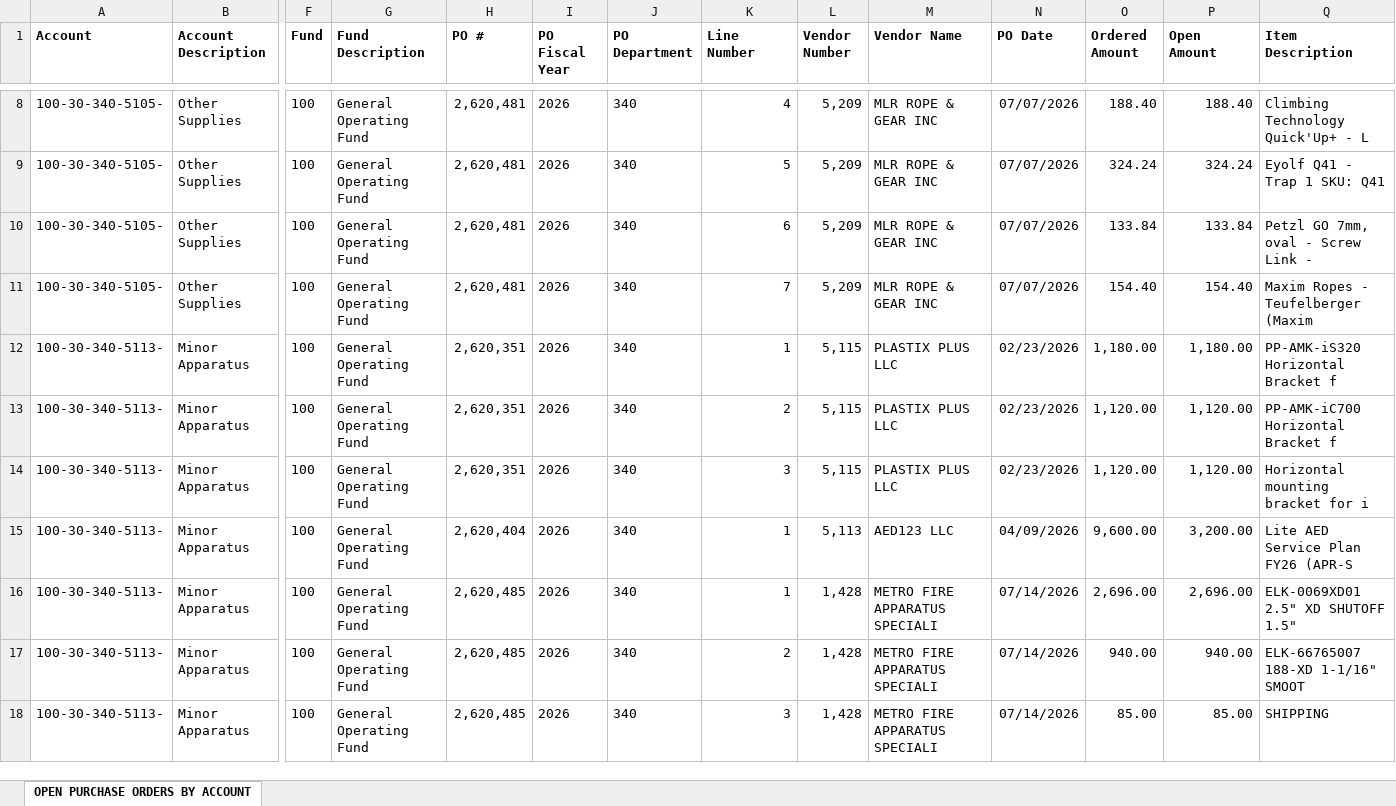
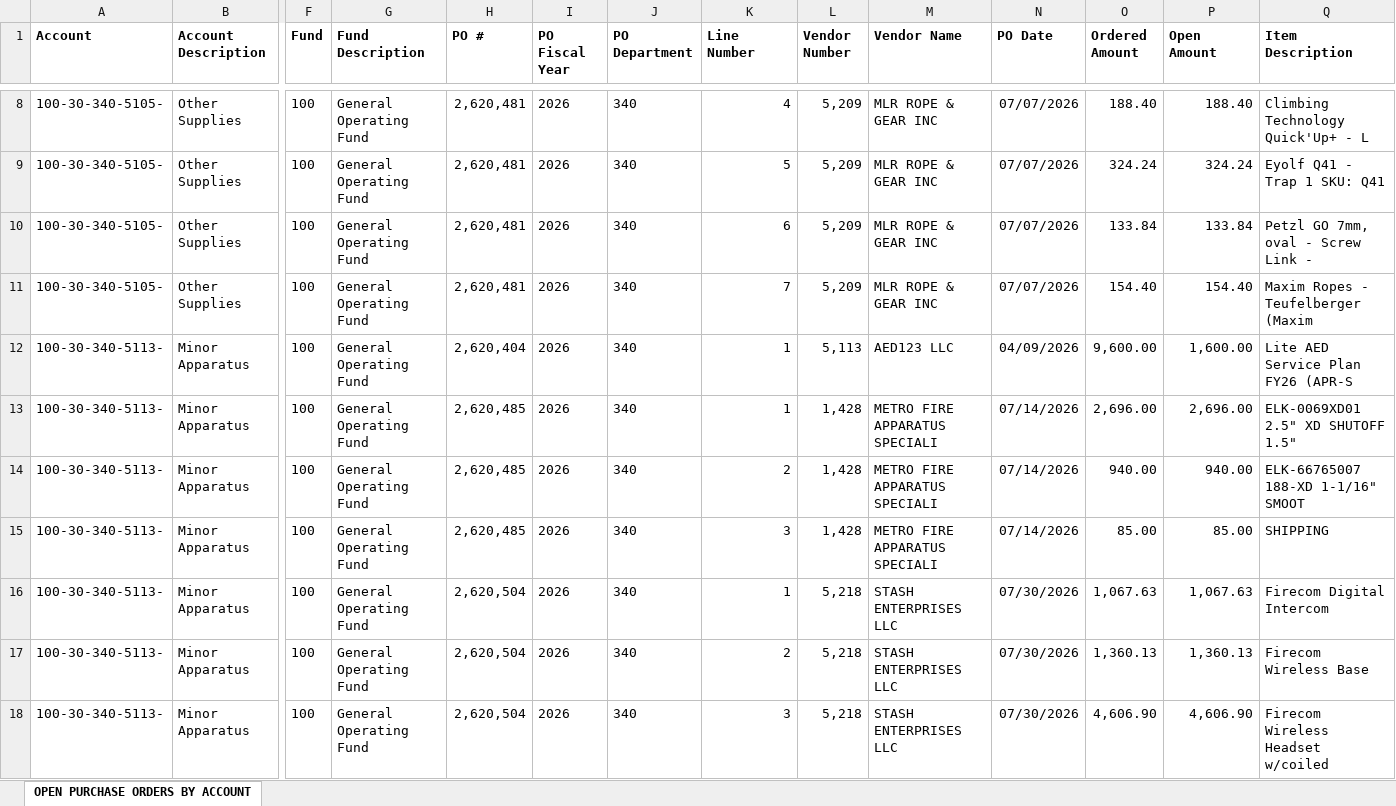
Before and after one commit to chfd-dashboard/Budget.Calculator, an Excel workbook: data/open-pos.xlsx, sheet OPEN PURCHASE ORDERS BY ACCOUNT, drawn as a sheet; only a part is shown, gaps mark what is left out; values as stored, in another font and other column widths than the file's, no borders; removed rows and columns are numbered as before the commit, all else as after; rows hold the shown columns only; the diff covers the shown part only; the diff names each change by its address in the sheet, - before the commit and + after, or states it on an @@ line.

Commit message:
data: update data/open-pos.xlsx

```diff
--- a/data/open-pos.xlsx (sheet OPEN PURCHASE ORDERS BY ACCOUNT)
+++ b/data/open-pos.xlsx (sheet OPEN PURCHASE ORDERS BY ACCOUNT)
-row 12: 100-30-340-5113- | Minor Apparatus | 100 | General Operating Fund | 2,620,351 | 2026 | 340 | 1 | 5,115 | PLASTIX PLUS LLC | 02/23/2026 | 1,180.00 | 1,180.00 | PP-AMK-iS320 Horizontal Bracket f
-row 13: 100-30-340-5113- | Minor Apparatus | 100 | General Operating Fund | 2,620,351 | 2026 | 340 | 2 | 5,115 | PLASTIX PLUS LLC | 02/23/2026 | 1,120.00 | 1,120.00 | PP-AMK-iC700 Horizontal Bracket f
-row 14: 100-30-340-5113- | Minor Apparatus | 100 | General Operating Fund | 2,620,351 | 2026 | 340 | 3 | 5,115 | PLASTIX PLUS LLC | 02/23/2026 | 1,120.00 | 1,120.00 | Horizontal mounting bracket for i
-P12 (Open Amount): 3,200.00
+P12 (Open Amount): 1,600.00
+row 16: 100-30-340-5113- | Minor Apparatus | 100 | General Operating Fund | 2,620,504 | 2026 | 340 | 1 | 5,218 | STASH ENTERPRISES LLC | 07/30/2026 | 1,067.63 | 1,067.63 | Firecom Digital Intercom
+row 17: 100-30-340-5113- | Minor Apparatus | 100 | General Operating Fund | 2,620,504 | 2026 | 340 | 2 | 5,218 | STASH ENTERPRISES LLC | 07/30/2026 | 1,360.13 | 1,360.13 | Firecom Wireless Base
+row 18: 100-30-340-5113- | Minor Apparatus | 100 | General Operating Fund | 2,620,504 | 2026 | 340 | 3 | 5,218 | STASH ENTERPRISES LLC | 07/30/2026 | 4,606.90 | 4,606.90 | Firecom Wireless Headset w/coiled
```
Also changed, not shown: 9 added rows, 19 removed rows and 27 edited cells elsewhere in this sheet.
